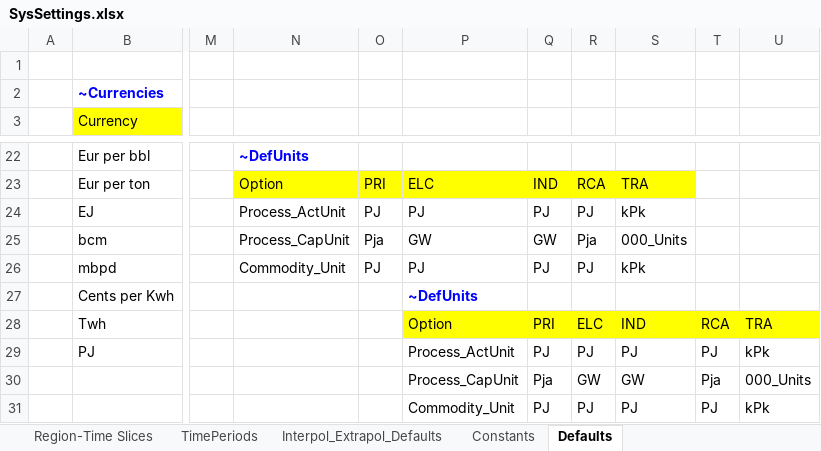
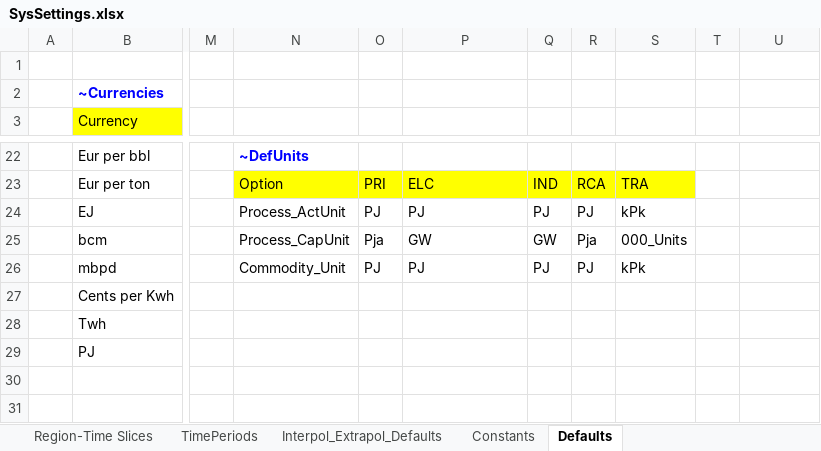
Before and after one commit to kanors-emr/Demo_S012_Vonline, an Excel workbook: SysSettings.xlsx, sheet Defaults, drawn as a sheet; only a part is shown, gaps mark what is left out; values as stored, in another font and other column widths than the file's, no borders; charts and pictures not drawn; rows hold the shown columns only; the diff names each change by its address in the sheet, - before the commit and + after, or states it on an @@ line.

```diff
--- a/SysSettings.xlsx (sheet Defaults)
+++ b/SysSettings.xlsx (sheet Defaults)
-P27: ~DefUnits
+P27: (empty)
-P28: Option
+P28: (empty)
-P28:U28 fill: #FFFF00
+P28:U28 fill: none
-Q28: PRI
+Q28: (empty)
-R28: ELC
+R28: (empty)
-S28: IND
+S28: (empty)
-T28: RCA
+T28: (empty)
-U28: TRA
+U28: (empty)
-P29: Process_ActUnit
+P29: (empty)
-Q29: PJ
+Q29: (empty)
-R29: PJ
+R29: (empty)
-S29: PJ
+S29: (empty)
-T29: PJ
+T29: (empty)
-U29: kPk
+U29: (empty)
-row 30:  |  |  |  |  | Process_CapUnit | Pja | GW | GW | Pja | 000_Units
-row 31:  |  |  |  |  | Commodity_Unit | PJ | PJ | PJ | PJ | kPk
```
Also changed, not shown: sheet Constants, sheet Interpol_Extrapol_Defaults, 2 other files.
